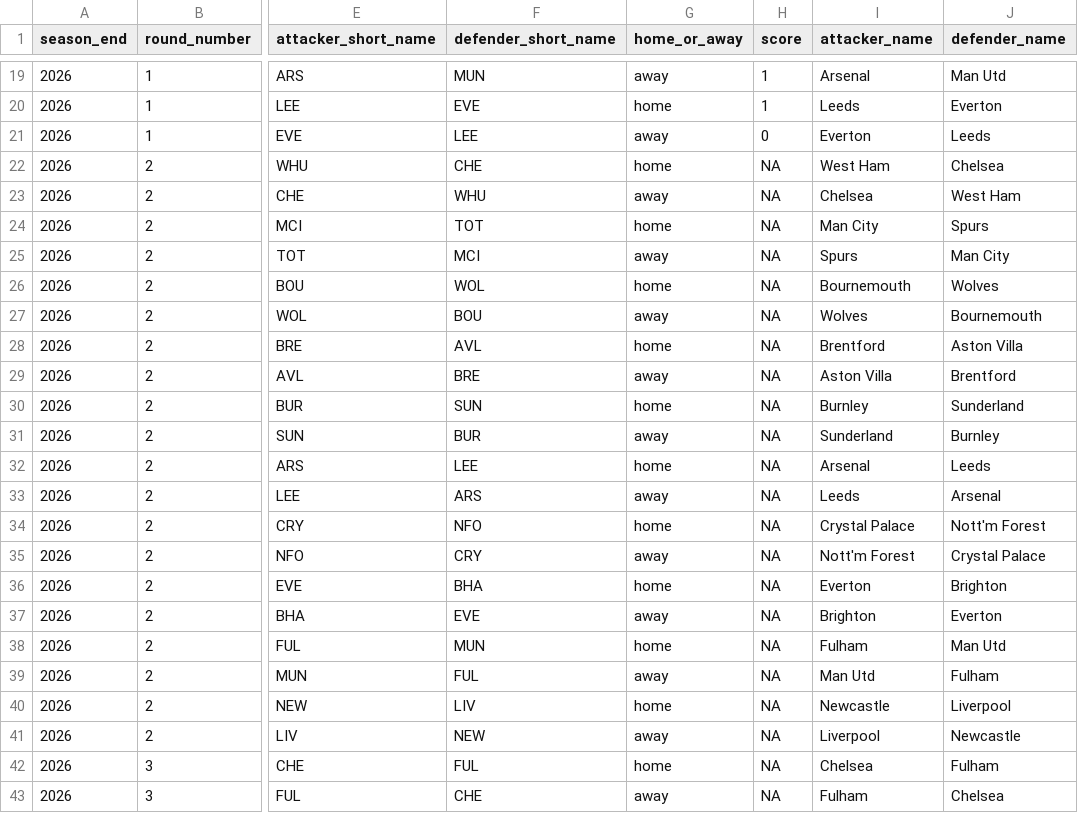
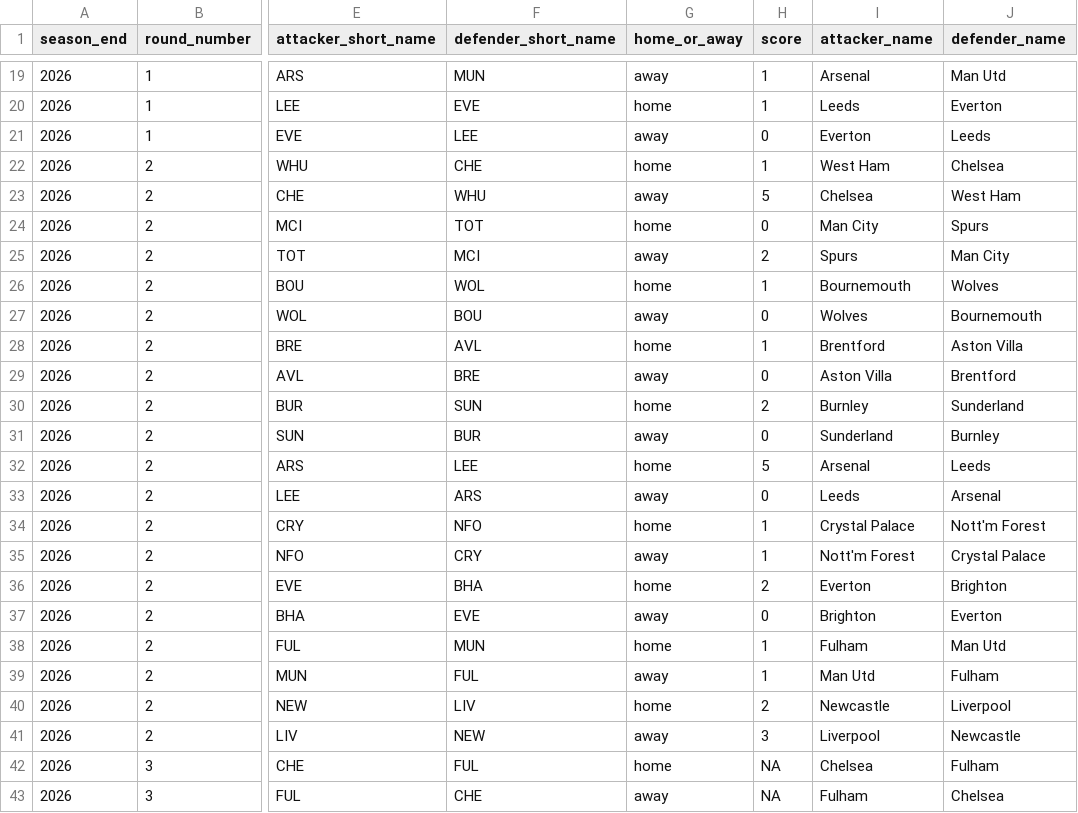
Before and after one commit to yawnocmot/fantasypremierleague2025, a CSV file: processed_data/fixtures_poisson_format.csv, drawn as a sheet; only a part is shown, gaps mark what is left out; the diff names each change by its address in the sheet, - before the commit and + after, or states it on an @@ line.

```diff
--- a/processed_data/fixtures_poisson_format.csv
+++ b/processed_data/fixtures_poisson_format.csv
-H22 (score): NA
+H22 (score): 1
-H23 (score): NA
+H23 (score): 5
-H24 (score): NA
+H24 (score): 0
-H25 (score): NA
+H25 (score): 2
-H26 (score): NA
+H26 (score): 1
-H27 (score): NA
+H27 (score): 0
-H28 (score): NA
+H28 (score): 1
-H29 (score): NA
+H29 (score): 0
-H30 (score): NA
+H30 (score): 2
-H31 (score): NA
+H31 (score): 0
-H32 (score): NA
+H32 (score): 5
-H33 (score): NA
+H33 (score): 0
-H34:H35 (score): NA
+H34:H35 (score): 1
-H36 (score): NA
+H36 (score): 2
-H37 (score): NA
+H37 (score): 0
-H38:H39 (score): NA
+H38:H39 (score): 1
-H40 (score): NA
+H40 (score): 2
-H41 (score): NA
+H41 (score): 3
```
Also changed, not shown: processed_data/fpl_fixtures.csv, processed_data/fpl_teams.csv, 9 other files.
